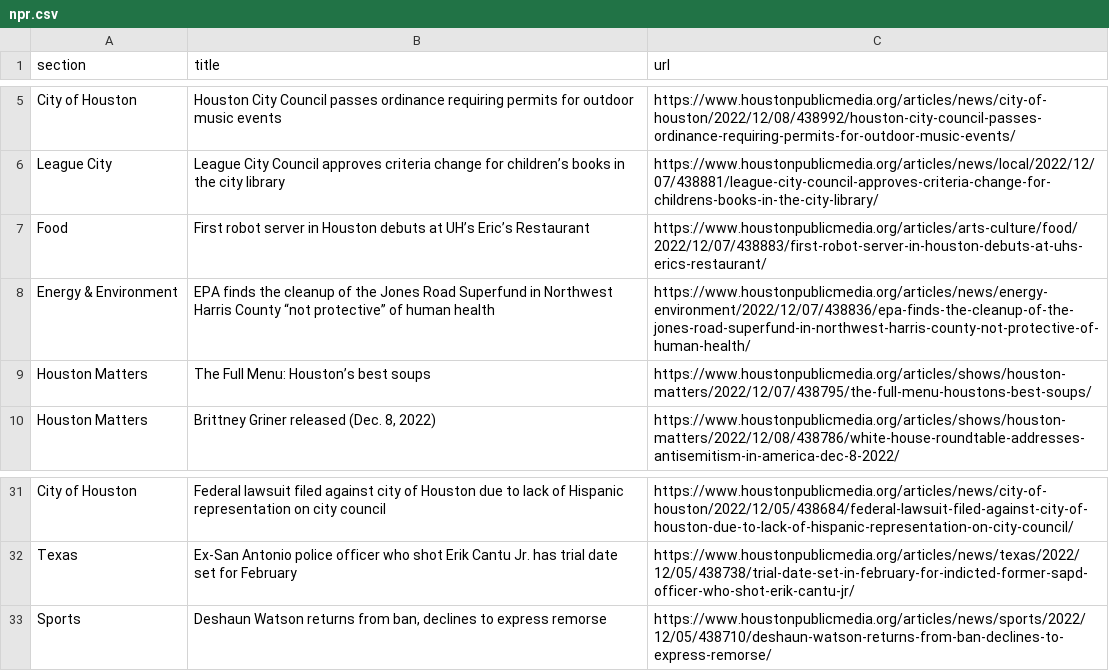
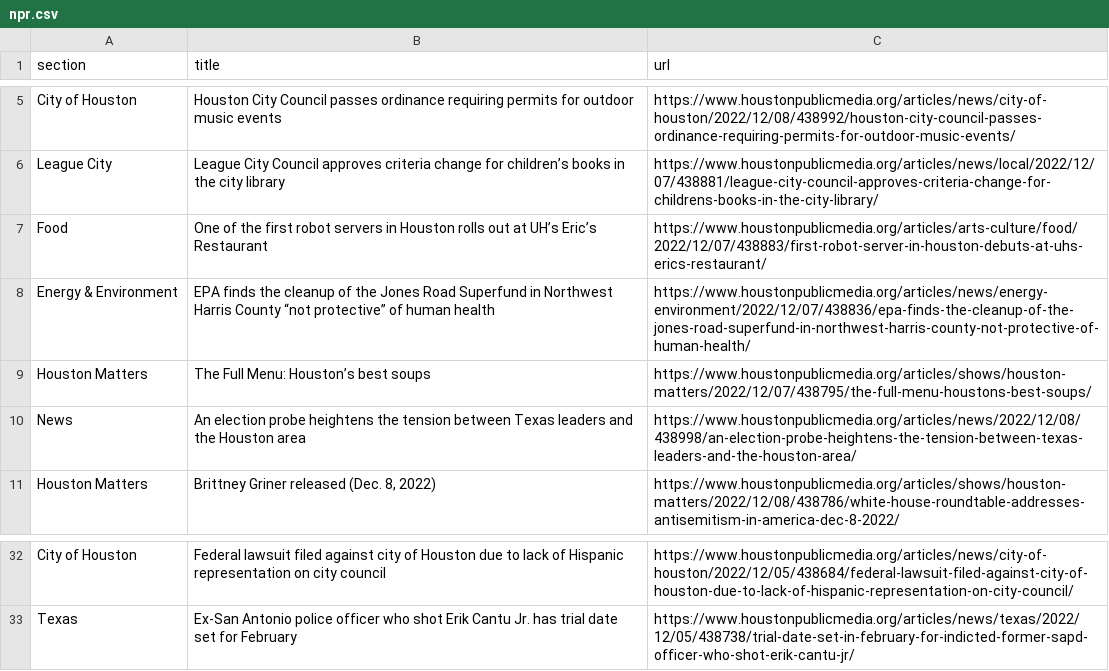
Before and after one commit to AngelineJCQ/aoto-scraper, a CSV file: npr.csv, drawn as a sheet; only a part is shown, gaps mark what is left out.

```diff
--- a/npr.csv
+++ b/npr.csv
@@ -6,5 +6,6 @@ City of Houston,Houston City Council passes ordinance requiring permits for outd
 League City,League City Council approves criteria change for children’s books in the city library,https://www.houstonpublicmedia.org/articles/news/local/2022/12/07/438881/league-city-council-approves-criteria-change-for-childrens-books-in-the-city-library/
-Food,First robot server in Houston debuts at UH’s Eric’s Restaurant,https://www.houstonpublicmedia.org/articles/arts-culture/food/2022/12/07/438883/first-robot-server-in-houston-debuts-at-uhs-erics-restaurant/
+Food,One of the first robot servers in Houston rolls out at UH’s Eric’s Restaurant,https://www.houstonpublicmedia.org/articles/arts-culture/food/2022/12/07/438883/first-robot-server-in-houston-debuts-at-uhs-erics-restaurant/
 Energy & Environment,EPA finds the cleanup of the Jones Road Superfund in Northwest Harris County “not protective” of human health,https://www.houstonpublicmedia.org/articles/news/energy-environment/2022/12/07/438836/epa-finds-the-cleanup-of-the-jones-road-superfund-in-northwest-harris-county-not-protective-of-human-health/
 Houston Matters,The Full Menu: Houston’s best soups,https://www.houstonpublicmedia.org/articles/shows/houston-matters/2022/12/07/438795/the-full-menu-houstons-best-soups/
+News,An election probe heightens the tension between Texas leaders and the Houston area,https://www.houstonpublicmedia.org/articles/news/2022/12/08/438998/an-election-probe-heightens-the-tension-between-texas-leaders-and-the-houston-area/
 Houston Matters,"Brittney Griner released (Dec. 8, 2022)",https://www.houstonpublicmedia.org/articles/shows/houston-matters/2022/12/08/438786/white-house-roundtable-addresses-antisemitism-in-america-dec-8-2022/
@@ -32,2 +33 @@ City of Houston,Federal lawsuit filed against city of Houston due to lack of His
 Texas,Ex-San Antonio police officer who shot Erik Cantu Jr. has trial date set for February,https://www.houstonpublicmedia.org/articles/news/texas/2022/12/05/438738/trial-date-set-in-february-for-indicted-former-sapd-officer-who-shot-erik-cantu-jr/
-Sports,"Deshaun Watson returns from ban, declines to express remorse",https://www.houstonpublicmedia.org/articles/news/sports/2022/12/05/438710/deshaun-watson-returns-from-ban-declines-to-express-remorse/
```
